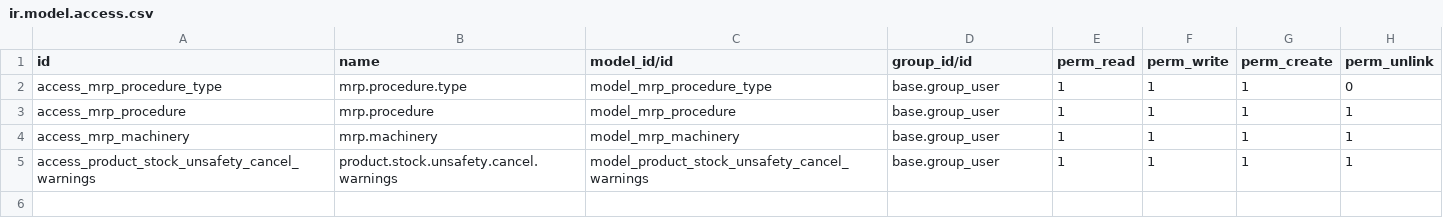
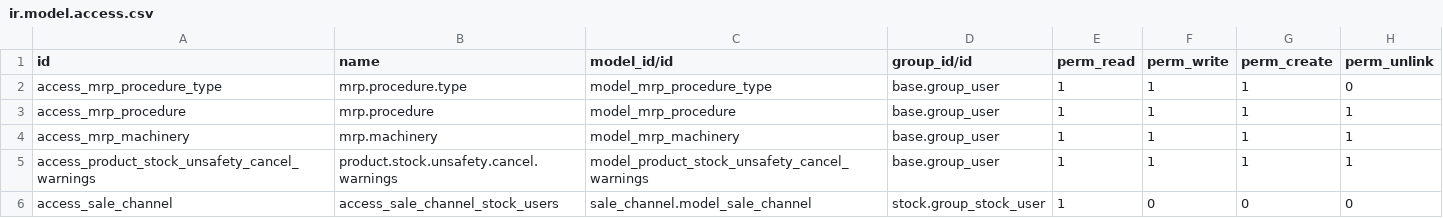
Before and after one commit to Pexego/PXGO_00064_2014_PHA, a CSV file: project-addons/custom_views/security/ir.model.access.csv, drawn as a sheet.

Commit message:
EDI sale orders in warehouse menu, new field to accept more than one raw material at production machinery.

```diff
--- a/project-addons/custom_views/security/ir.model.access.csv
+++ b/project-addons/custom_views/security/ir.model.access.csv
@@ -5 +5,2 @@ access_mrp_machinery,mrp.machinery,model_mrp_machinery,base.group_user,1,1,1,1
 access_product_stock_unsafety_cancel_warnings,product.stock.unsafety.cancel.warnings,model_product_stock_unsafety_cancel_warnings,base.group_user,1,1,1,1
+access_sale_channel,access_sale_channel_stock_users,sale_channel.model_sale_channel,stock.group_stock_user,1,0,0,0
```
Also changed, not shown: 9 other files.
